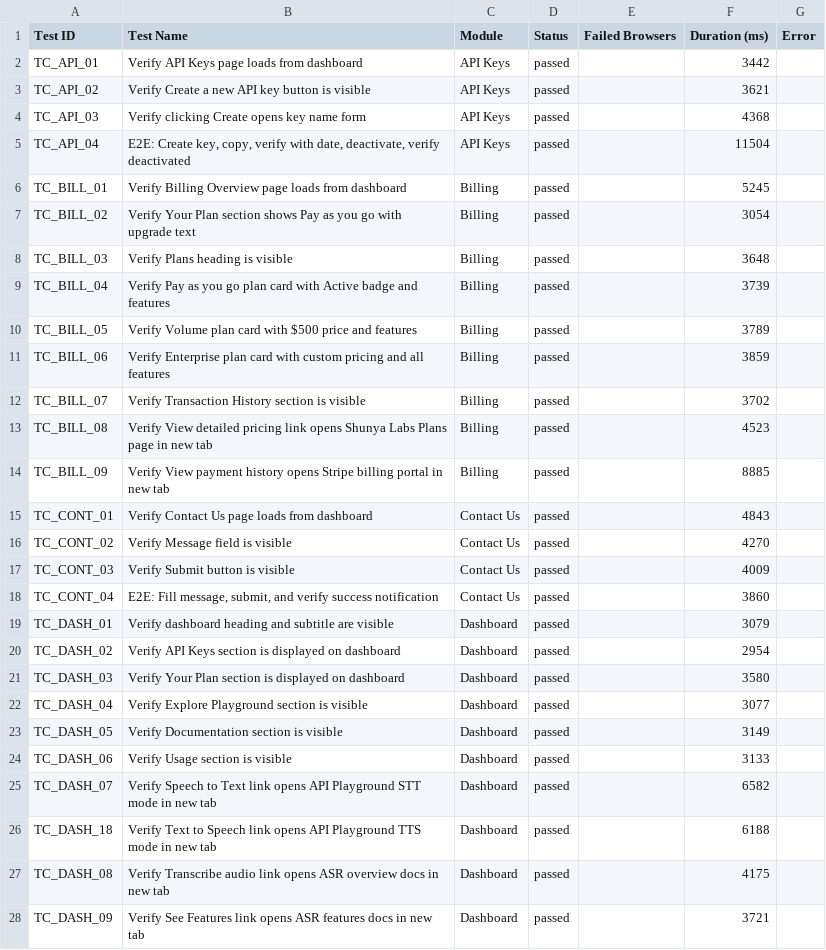
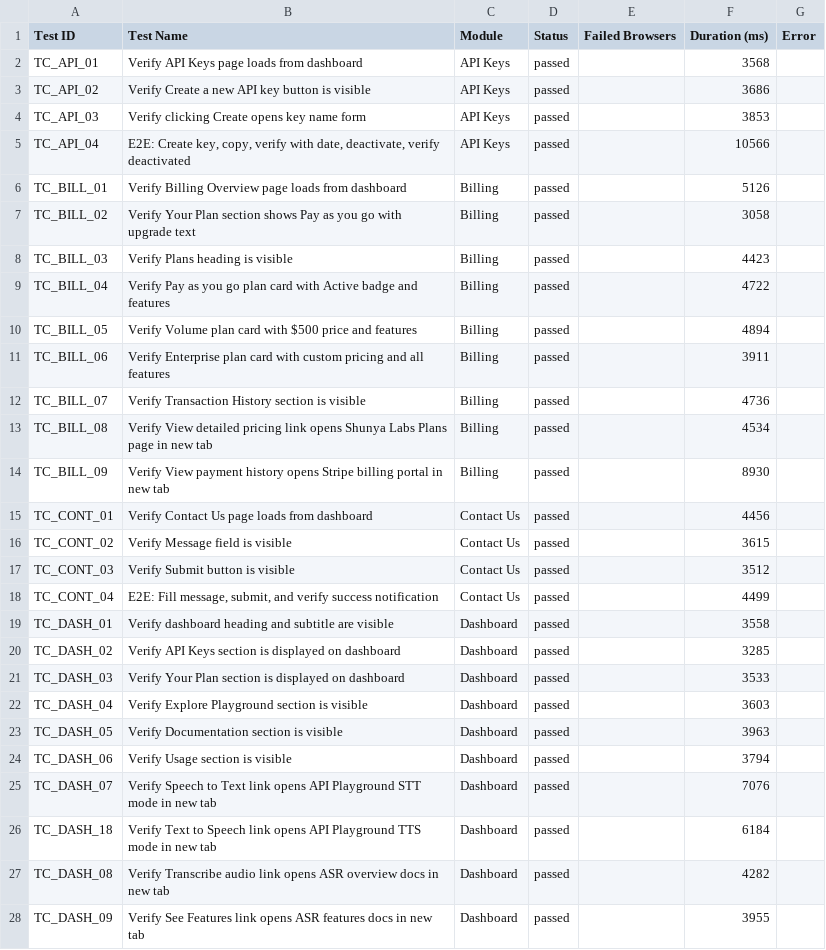
Before and after one commit to saira-uwc/Shunyalabs_console, a CSV file: docs/exports/current-run.csv, drawn as a sheet; only a part is shown; the diff covers the shown part only.

```diff
--- a/docs/exports/current-run.csv
+++ b/docs/exports/current-run.csv
@@ -1,28 +1,28 @@
 Test ID,Test Name,Module,Status,Failed Browsers,Duration (ms),Error
-"TC_API_01","Verify API Keys page loads from dashboard","API Keys","passed","",3442,""
-"TC_API_02","Verify Create a new API key button is visible","API Keys","passed","",3621,""
-"TC_API_03","Verify clicking Create opens key name form","API Keys","passed","",4368,""
-"TC_API_04","E2E: Create key, copy, verify with date, deactivate, verify deactivated","API Keys","passed","",11504,""
-"TC_BILL_01","Verify Billing Overview page loads from dashboard","Billing","passed","",5245,""
-"TC_BILL_02","Verify Your Plan section shows Pay as you go with upgrade text","Billing","passed","",3054,""
-"TC_BILL_03","Verify Plans heading is visible","Billing","passed","",3648,""
-"TC_BILL_04","Verify Pay as you go plan card with Active badge and features","Billing","passed","",3739,""
-"TC_BILL_05","Verify Volume plan card with $500 price and features","Billing","passed","",3789,""
-"TC_BILL_06","Verify Enterprise plan card with custom pricing and all features","Billing","passed","",3859,""
-"TC_BILL_07","Verify Transaction History section is visible","Billing","passed","",3702,""
-"TC_BILL_08","Verify View detailed pricing link opens Shunya Labs Plans page in new tab","Billing","passed","",4523,""
-"TC_BILL_09","Verify View payment history opens Stripe billing portal in new tab","Billing","passed","",8885,""
-"TC_CONT_01","Verify Contact Us page loads from dashboard","Contact Us","passed","",4843,""
-"TC_CONT_02","Verify Message field is visible","Contact Us","passed","",4270,""
-"TC_CONT_03","Verify Submit button is visible","Contact Us","passed","",4009,""
-"TC_CONT_04","E2E: Fill message, submit, and verify success notification","Contact Us","passed","",3860,""
-"TC_DASH_01","Verify dashboard heading and subtitle are visible","Dashboard","passed","",3079,""
-"TC_DASH_02","Verify API Keys section is displayed on dashboard","Dashboard","passed","",2954,""
-"TC_DASH_03","Verify Your Plan section is displayed on dashboard","Dashboard","passed","",3580,""
-"TC_DASH_04","Verify Explore Playground section is visible","Dashboard","passed","",3077,""
-"TC_DASH_05","Verify Documentation section is visible","Dashboard","passed","",3149,""
-"TC_DASH_06","Verify Usage section is visible","Dashboard","passed","",3133,""
-"TC_DASH_07","Verify Speech to Text link opens API Playground STT mode in new tab","Dashboard","passed","",6582,""
-"TC_DASH_18","Verify Text to Speech link opens API Playground TTS mode in new tab","Dashboard","passed","",6188,""
-"TC_DASH_08","Verify Transcribe audio link opens ASR overview docs in new tab","Dashboard","passed","",4175,""
-"TC_DASH_09","Verify See Features link opens ASR features docs in new tab","Dashboard","passed","",3721,""
+"TC_API_01","Verify API Keys page loads from dashboard","API Keys","passed","",3568,""
+"TC_API_02","Verify Create a new API key button is visible","API Keys","passed","",3686,""
+"TC_API_03","Verify clicking Create opens key name form","API Keys","passed","",3853,""
+"TC_API_04","E2E: Create key, copy, verify with date, deactivate, verify deactivated","API Keys","passed","",10566,""
+"TC_BILL_01","Verify Billing Overview page loads from dashboard","Billing","passed","",5126,""
+"TC_BILL_02","Verify Your Plan section shows Pay as you go with upgrade text","Billing","passed","",3058,""
+"TC_BILL_03","Verify Plans heading is visible","Billing","passed","",4423,""
+"TC_BILL_04","Verify Pay as you go plan card with Active badge and features","Billing","passed","",4722,""
+"TC_BILL_05","Verify Volume plan card with $500 price and features","Billing","passed","",4894,""
+"TC_BILL_06","Verify Enterprise plan card with custom pricing and all features","Billing","passed","",3911,""
+"TC_BILL_07","Verify Transaction History section is visible","Billing","passed","",4736,""
+"TC_BILL_08","Verify View detailed pricing link opens Shunya Labs Plans page in new tab","Billing","passed","",4534,""
+"TC_BILL_09","Verify View payment history opens Stripe billing portal in new tab","Billing","passed","",8930,""
+"TC_CONT_01","Verify Contact Us page loads from dashboard","Contact Us","passed","",4456,""
+"TC_CONT_02","Verify Message field is visible","Contact Us","passed","",3615,""
+"TC_CONT_03","Verify Submit button is visible","Contact Us","passed","",3512,""
+"TC_CONT_04","E2E: Fill message, submit, and verify success notification","Contact Us","passed","",4499,""
+"TC_DASH_01","Verify dashboard heading and subtitle are visible","Dashboard","passed","",3558,""
+"TC_DASH_02","Verify API Keys section is displayed on dashboard","Dashboard","passed","",3285,""
+"TC_DASH_03","Verify Your Plan section is displayed on dashboard","Dashboard","passed","",3533,""
+"TC_DASH_04","Verify Explore Playground section is visible","Dashboard","passed","",3603,""
+"TC_DASH_05","Verify Documentation section is visible","Dashboard","passed","",3963,""
+"TC_DASH_06","Verify Usage section is visible","Dashboard","passed","",3794,""
+"TC_DASH_07","Verify Speech to Text link opens API Playground STT mode in new tab","Dashboard","passed","",7076,""
+"TC_DASH_18","Verify Text to Speech link opens API Playground TTS mode in new tab","Dashboard","passed","",6184,""
+"TC_DASH_08","Verify Transcribe audio link opens ASR overview docs in new tab","Dashboard","passed","",4282,""
+"TC_DASH_09","Verify See Features link opens ASR features docs in new tab","Dashboard","passed","",3955,""
```
Also changed, not shown: 17 edited cells elsewhere in this file, docs/exports/all-runs-summary.csv, 2 other files.
